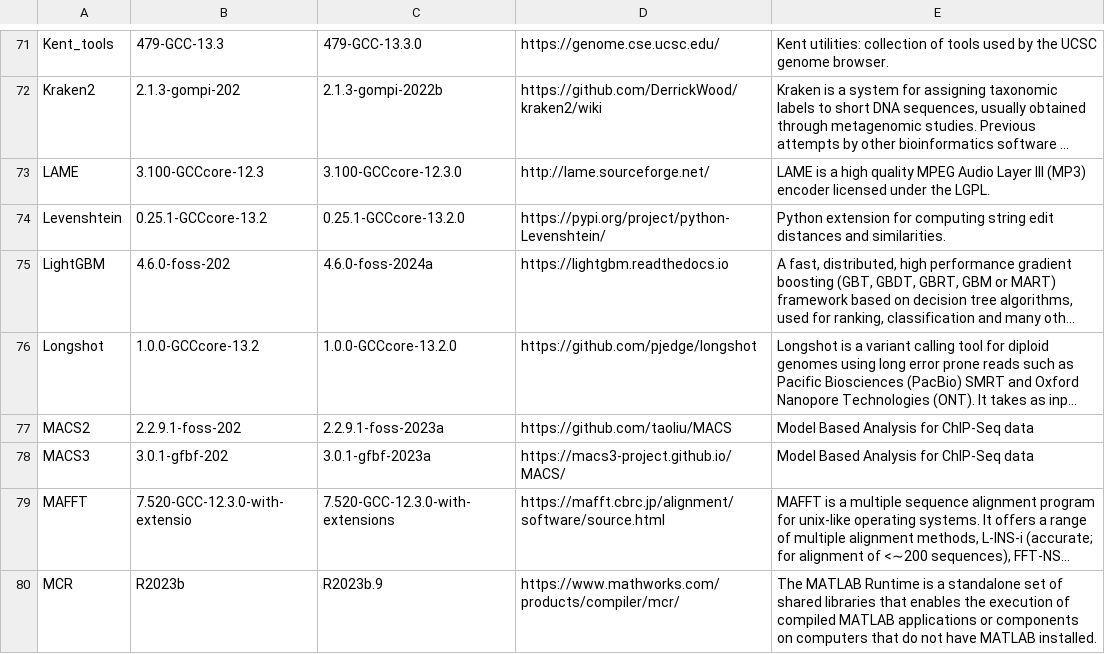
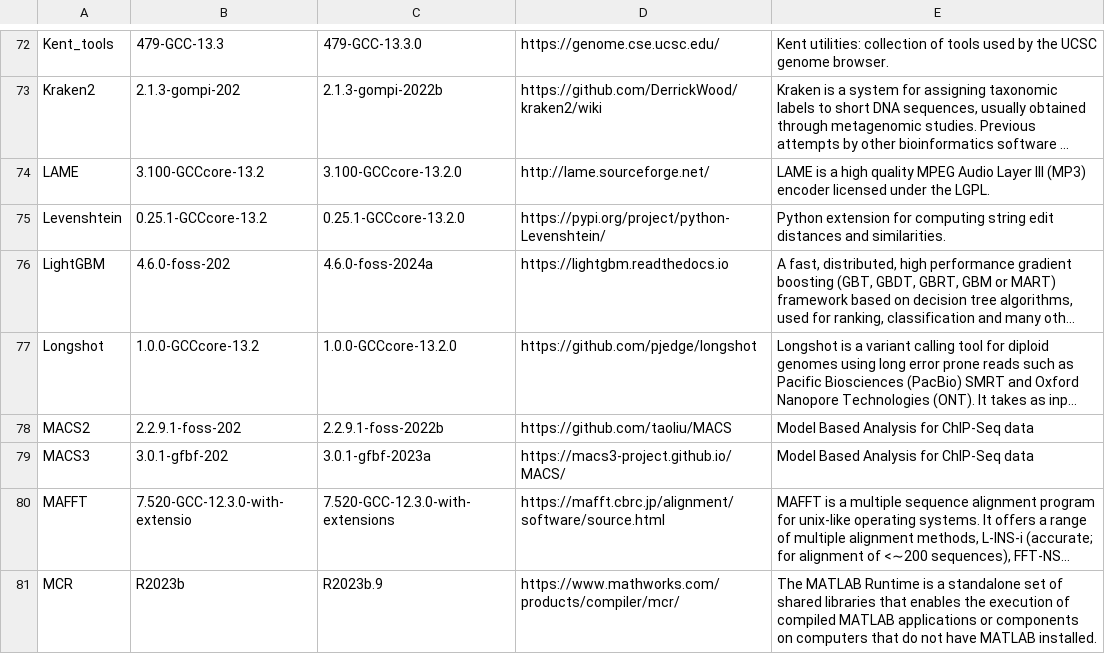
Before and after one commit to FredHutch/easybuild-life-sciences, a CSV file: docs/sw_inventory/chorus-bio-modules-24.04.csv, drawn as a sheet; only a part is shown, gaps mark what is left out; long unchanged cells end in …; addresses are those after the commit; the diff covers the shown part only; the diff names each change by its address in the sheet, - before the commit and + after, or states it on an @@ line.

```diff
--- a/docs/sw_inventory/chorus-bio-modules-24.04.csv
+++ b/docs/sw_inventory/chorus-bio-modules-24.04.csv
-B74: 3.100-GCCcore-12.3
+B74: 3.100-GCCcore-13.2
-C74: 3.100-GCCcore-12.3.0
+C74: 3.100-GCCcore-13.2.0
-C78: 2.2.9.1-foss-2023a
+C78: 2.2.9.1-foss-2022b
```
Also changed, not shown: 5 added rows and 41 edited cells elsewhere in this file, 28 other files.
